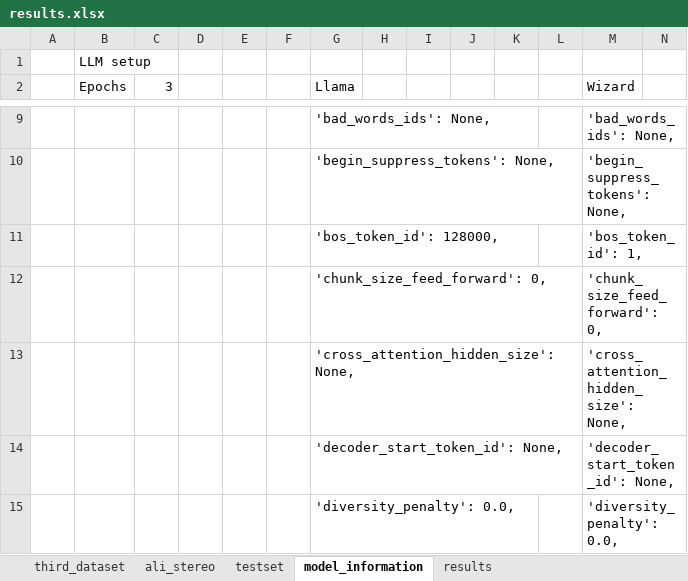
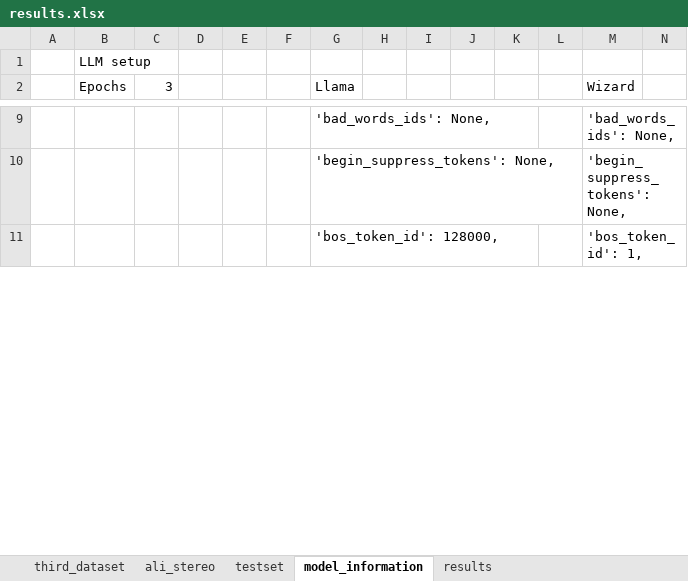
Before and after one commit to User34554/implicit-explicit-bias-llms, an Excel workbook: results.xlsx, sheet model_information, drawn as a sheet; only a part is shown, gaps mark what is left out; values as stored, in another font and other column widths than the file's, no borders; removed rows and columns are numbered as before the commit, all else as after; rows hold the shown columns only; the diff covers the shown part only; the diff names each change by its address in the sheet, - before the commit and + after, or states it on an @@ line.

```diff
--- a/results.xlsx (sheet model_information)
+++ b/results.xlsx (sheet model_information)
-row 12:  |  |  |  |  |  | 'chunk_size_feed_forward': 0, |  |  |  |  |  | 'chunk_size_feed_forward': 0,
-row 13:  |  |  |  |  |  | 'cross_attention_hidden_size': None, |  |  |  |  |  | 'cross_attention_hidden_size': None,
-row 14:  |  |  |  |  |  | 'decoder_start_token_id': None, |  |  |  |  |  | 'decoder_start_token_id': None,
-row 15:  |  |  |  |  |  | 'diversity_penalty': 0.0, |  |  |  |  |  | 'diversity_penalty': 0.0,
```
Also changed, not shown: 4 added rows and cell formats elsewhere in this sheet, sheet testset, sheet results, 2 other files.
